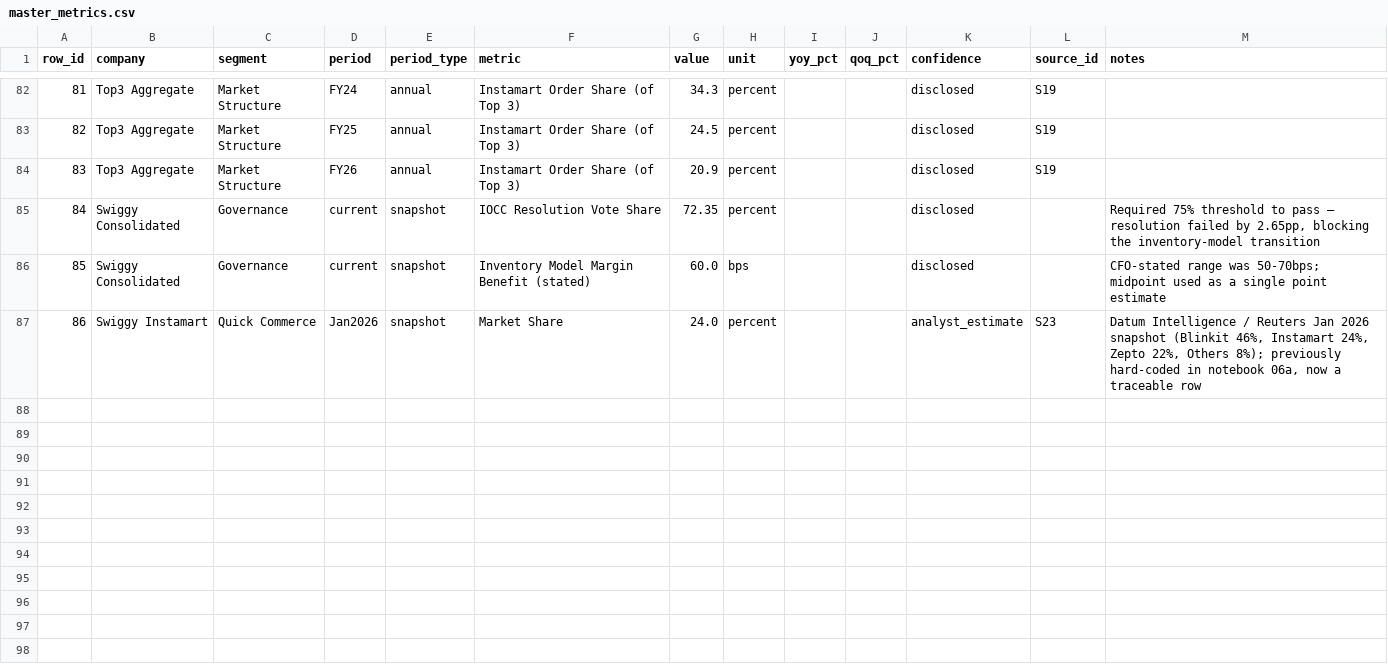
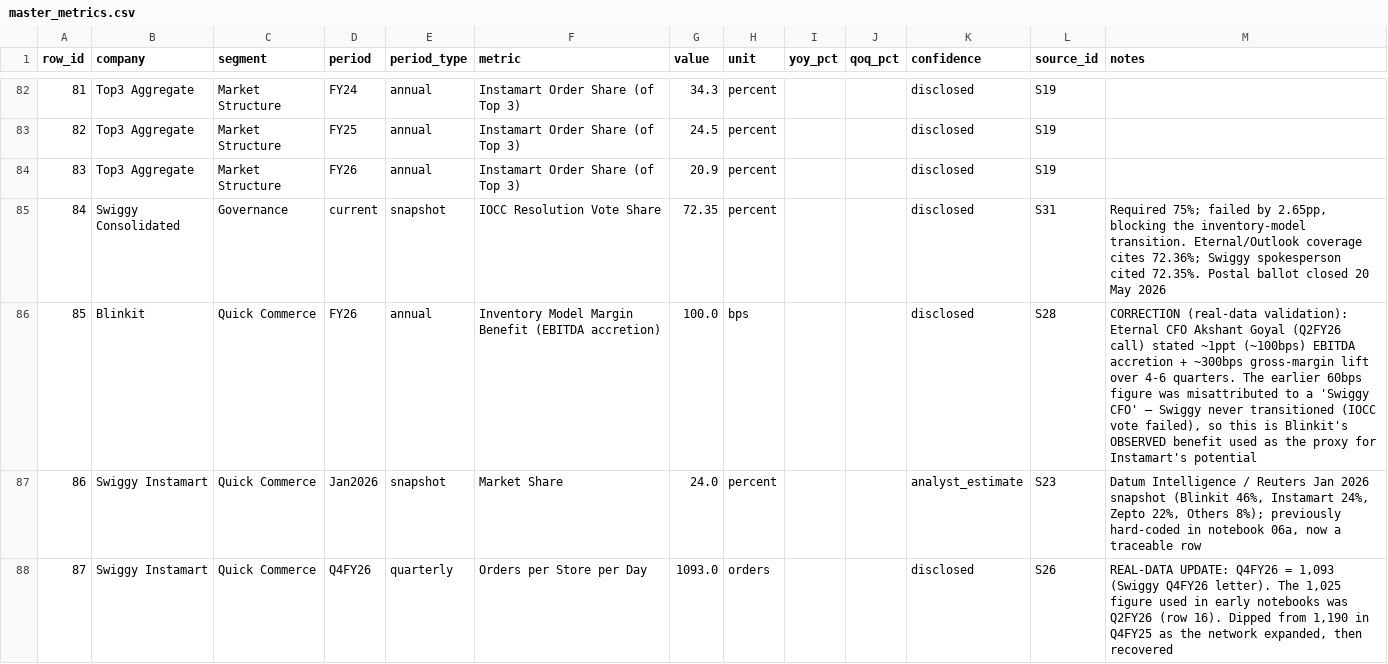
Before and after one commit to addy9051/swiggy-instamart-casestudy, a CSV file: data/processed/master_metrics.csv, drawn as a sheet; only a part is shown, gaps mark what is left out; the diff covers the shown part only.

Commit message:
refactor: redesign strategy 3 system dynamics model and notebook to correct breakeven trajectories and implement robust deep-uncertainty analysis.

```diff
--- a/data/processed/master_metrics.csv
+++ b/data/processed/master_metrics.csv
@@ -84,4 +84,5 @@ row_id,company,segment,period,period_type,metric,value,unit,yoy_pct,qoq_pct,conf
 83,Top3 Aggregate,Market Structure,FY26,annual,Instamart Order Share (of Top 3),20.9,percent,,,disclosed,S19,
-84,Swiggy Consolidated,Governance,current,snapshot,IOCC Resolution Vote Share,72.35,percent,,,disclosed,,"Required 75% threshold to pass — resolution failed by 2.65pp, blocking the inventory-model transition"
-85,Swiggy Consolidated,Governance,current,snapshot,Inventory Model Margin Benefit (stated),60.0,bps,,,disclosed,,CFO-stated range was 50-70bps; midpoint used as a single point estimate
+84,Swiggy Consolidated,Governance,current,snapshot,IOCC Resolution Vote Share,72.35,percent,,,disclosed,S31,"Required 75%; failed by 2.65pp, blocking the inventory-model transition. Eternal/Outlook coverage cites 72.36%; Swiggy spokesperson cited 72.35%. Postal ballot closed 20 May 2026"
+85,Blinkit,Quick Commerce,FY26,annual,Inventory Model Margin Benefit (EBITDA accretion),100.0,bps,,,disclosed,S28,"CORRECTION (real-data validation): Eternal CFO Akshant Goyal (Q2FY26 call) stated ~1ppt (~100bps) EBITDA accretion + ~300bps gross-margin lift over 4-6 quarters. The earlier 60bps figure was misattributed to a 'Swiggy CFO' — Swiggy never transitioned (IOCC vote failed), so this is Blinkit's OBSERVED benefit used as the proxy for Instamart's potential"
 86,Swiggy Instamart,Quick Commerce,Jan2026,snapshot,Market Share,24.0,percent,,,analyst_estimate,S23,"Datum Intelligence / Reuters Jan 2026 snapshot (Blinkit 46%, Instamart 24%, Zepto 22%, Others 8%); previously hard-coded in notebook 06a, now a traceable row"
+87,Swiggy Instamart,Quick Commerce,Q4FY26,quarterly,Orders per Store per Day,1093.0,orders,,,disclosed,S26,"REAL-DATA UPDATE: Q4FY26 = 1,093 (Swiggy Q4FY26 letter). The 1,025 figure used in early notebooks was Q2FY26 (row 16). Dipped from 1,190 in Q4FY25 as the network expanded, then recovered"
```
Also changed, not shown: 13 added rows and 15 edited cells elsewhere in this file, data/processed/b6a_capex_sensitivity.csv, data/processed/b6b_net_economics_summary.csv, 37 other files.
